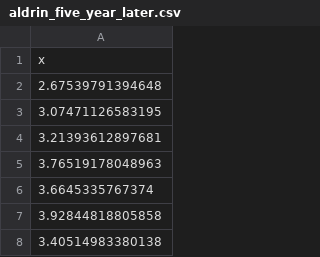
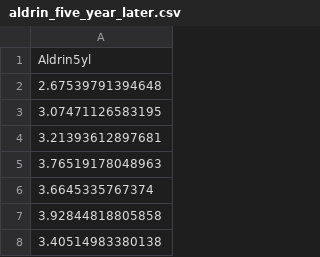
Before and after one commit to jsgosnell/CUNY-BioStats, a CSV file: datasets/aldrin_five_year_later.csv, drawn as a sheet; only a part is shown.

Commit message:
updating

```diff
--- a/datasets/aldrin_five_year_later.csv
+++ b/datasets/aldrin_five_year_later.csv
@@ -1,2 +1,2 @@
-"x"
+"Aldrin5yl"
 2.67539791394648
```
